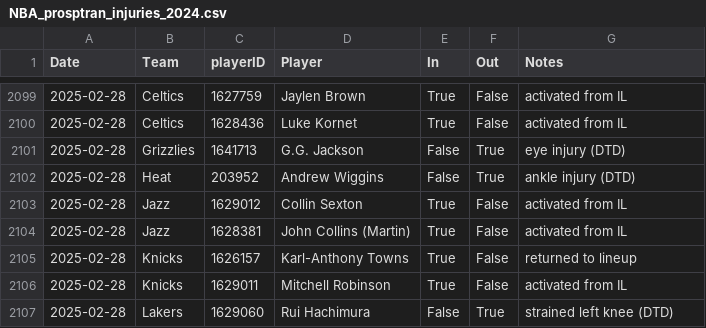
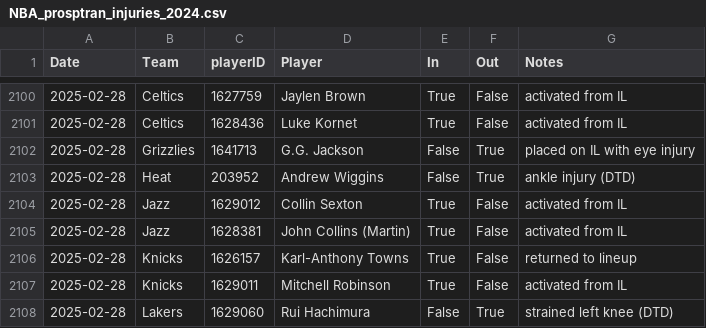
Before and after one commit to sravanpannala/csv, a CSV file: NBA_prosptran_injuries_2024.csv, drawn as a sheet; only a part is shown, gaps mark what is left out; the diff covers the shown part only.

Commit message:
update adj rat, injury & SSQM

```diff
--- a/NBA_prosptran_injuries_2024.csv
+++ b/NBA_prosptran_injuries_2024.csv
@@ -2100,3 +2101,3 @@ Date,Team,playerID,Player,In,Out,Notes
 2025-02-28,Celtics,1628436,Luke Kornet,True,False,activated from IL
-2025-02-28,Grizzlies,1641713,G.G. Jackson,False,True,eye injury (DTD)
+2025-02-28,Grizzlies,1641713,G.G. Jackson,False,True,placed on IL with eye injury
 2025-02-28,Heat,203952,Andrew Wiggins,False,True,ankle injury (DTD)
```
Also changed, not shown: 23 added rows elsewhere in this file, NBA_Shot_Quality_2024_2025_V2.csv.
